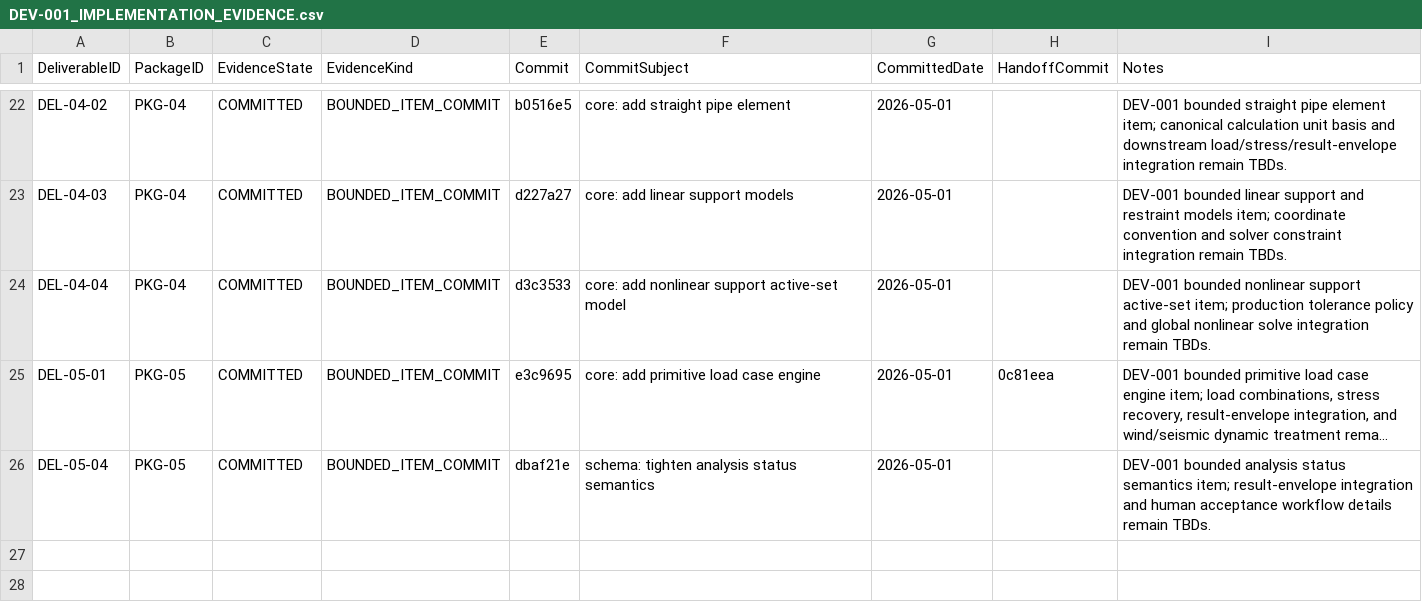
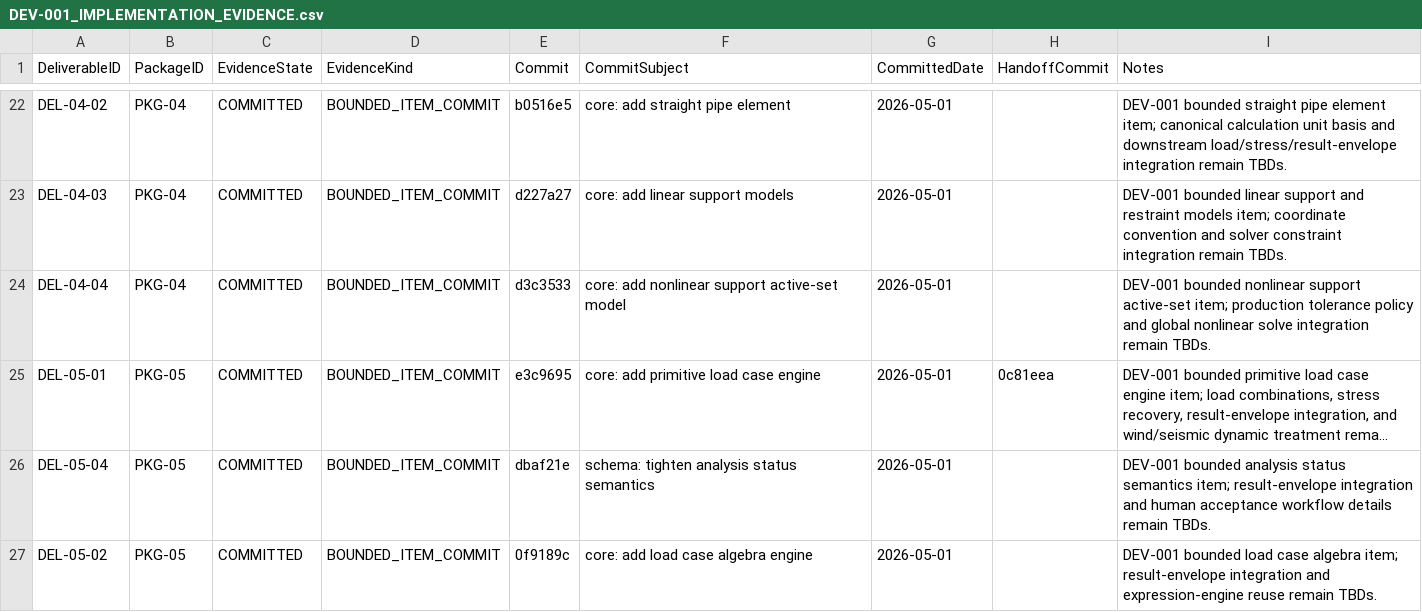
Before and after one commit to sgttomas/chirality-piping, a CSV file: execution/_Coordination/DEV-001_IMPLEMENTATION_EVIDENCE.csv, drawn as a sheet; only a part is shown, gaps mark what is left out; long unchanged cells end in …; the diff names each change by its address in the sheet, - before the commit and + after, or states it on an @@ line.

Commit message:
coordination: record del-05-02 implementation evidence

```diff
--- a/execution/_Coordination/DEV-001_IMPLEMENTATION_EVIDENCE.csv
+++ b/execution/_Coordination/DEV-001_IMPLEMENTATION_EVIDENCE.csv
+row 27: DEL-05-02 | PKG-05 | COMMITTED | BOUNDED_ITEM_COMMIT | 0f9189c | core: add load case algebra engine | 2026-05-01 |  | DEV-001 bounded load case algebra item; result-envelope integration and expression-engine reuse remain TBDs.
```
Also changed, not shown: execution/_Coordination/DEV-001_BLOCKER_QUEUE.csv, 3 other files.
